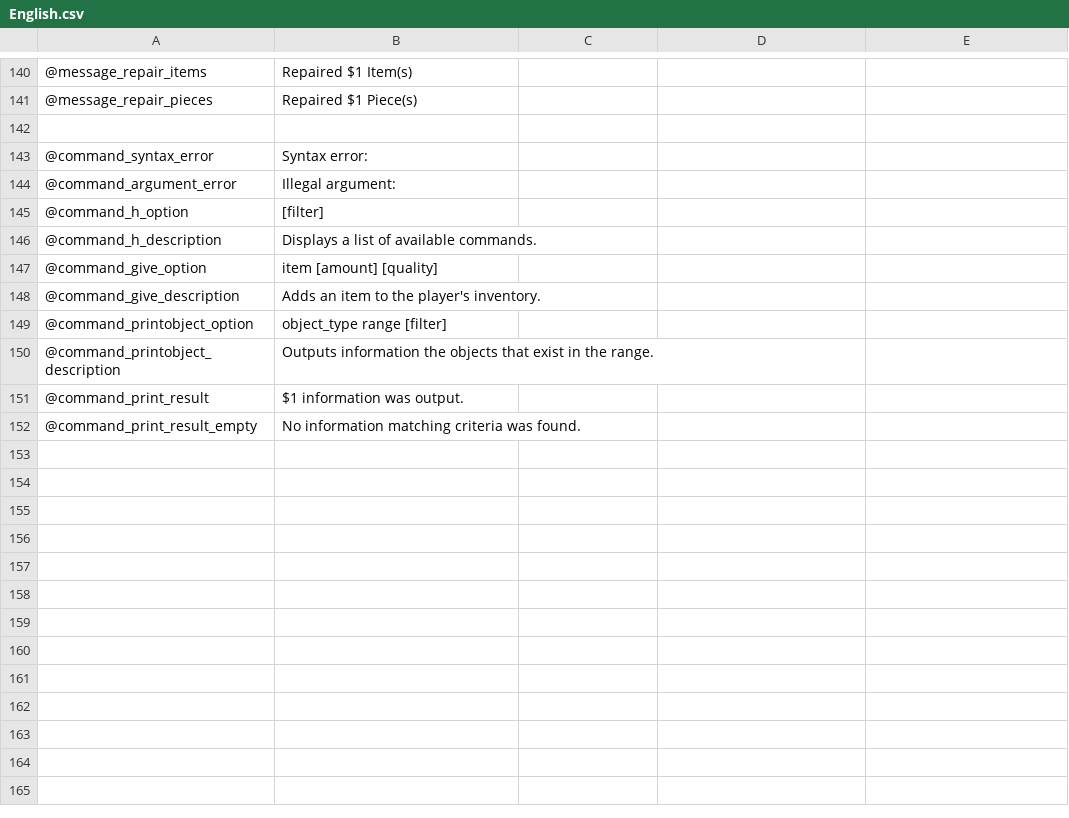
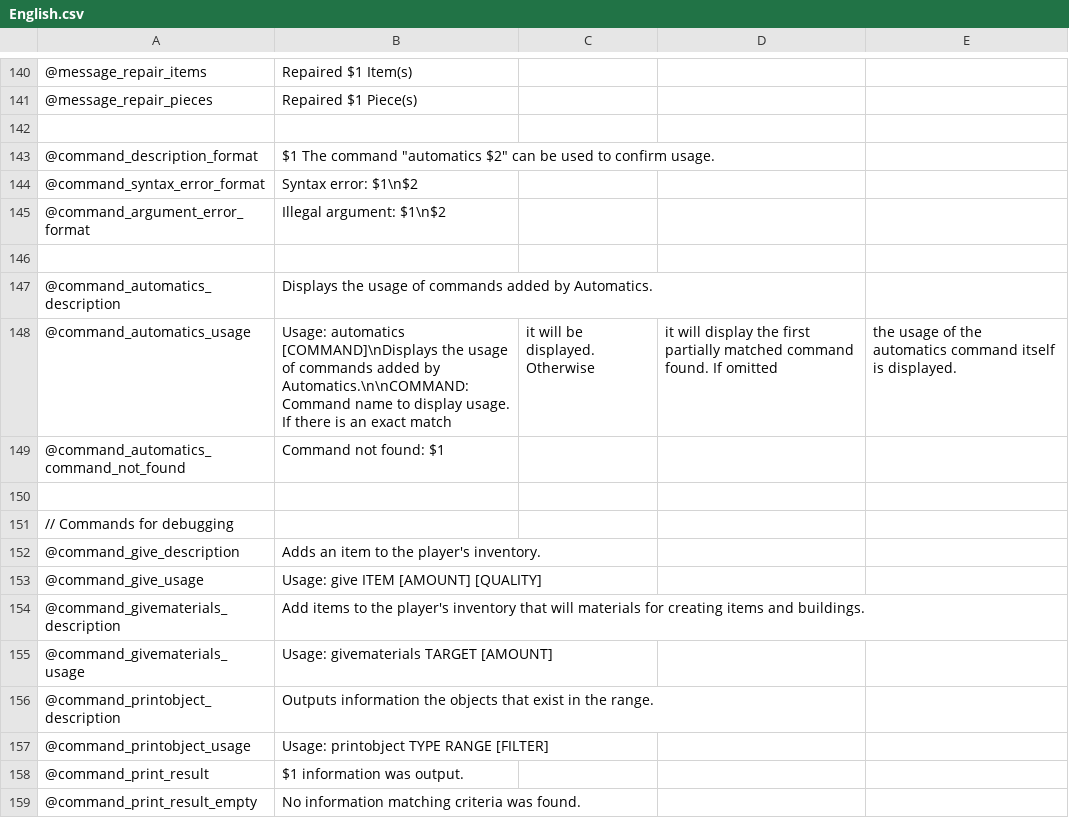
Before and after one commit to eideehi/valheim-automatics, a CSV file: Automatics/Languages/English.csv, drawn as a sheet; only a part is shown, gaps mark what is left out.

```diff
--- a/Automatics/Languages/English.csv
+++ b/Automatics/Languages/English.csv
@@ -142,10 +142,17 @@
 
-@command_syntax_error,Syntax error:
-@command_argument_error,Illegal argument:
-@command_h_option,[filter]
-@command_h_description,Displays a list of available commands.
-@command_give_option,item [amount] [quality]
+@command_description_format,$1 The command "automatics $2" can be used to confirm usage.
+@command_syntax_error_format,Syntax error: $1\n$2
+@command_argument_error_format,Illegal argument: $1\n$2
+
+@command_automatics_description,Displays the usage of commands added by Automatics.
+@command_automatics_usage,Usage: automatics [COMMAND]\nDisplays the usage of commands added by Automatics.\n\nCOMMAND: Command name to display usage. If there is an exact match, it will be displayed. Otherwise, it will display the first partially matched command found. If omitted, the usage of the automatics command itself is displayed.
+@command_automatics_command_not_found,Command not found: $1
+
+// Commands for debugging
 @command_give_description,Adds an item to the player's inventory.
-@command_printobject_option,object_type range [filter]
+@command_give_usage,Usage: give ITEM [AMOUNT] [QUALITY]
+@command_givematerials_description,Add items to the player's inventory that will materials for creating items and buildings.
+@command_givematerials_usage,Usage: givematerials TARGET [AMOUNT]
 @command_printobject_description,Outputs information the objects that exist in the range.
+@command_printobject_usage,Usage: printobject TYPE RANGE [FILTER]
 @command_print_result,$1 information was output.
```
Also changed, not shown: Automatics/Languages/Japanese.csv, 8 other files.
